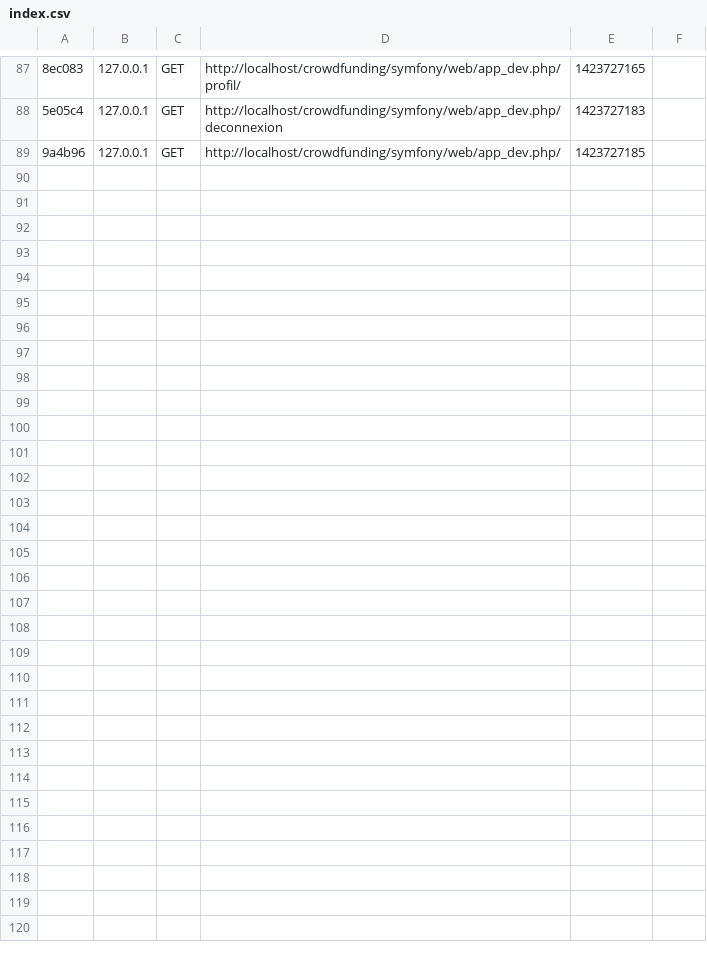
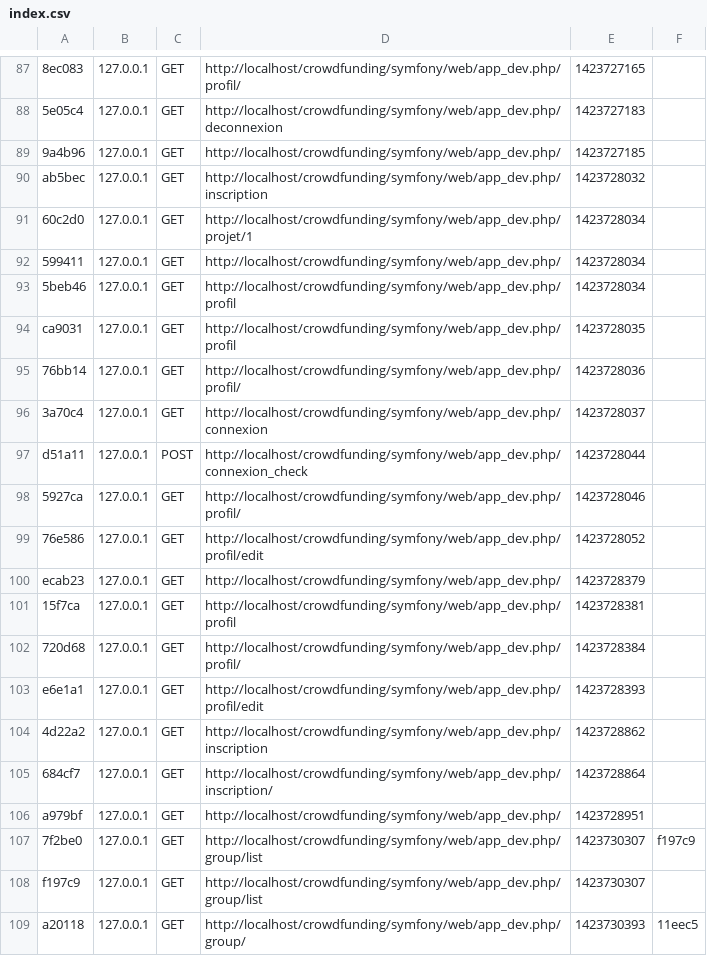
Before and after one commit to assodsu/crowdfunding, a CSV file: Symfony/app/cache/dev/profiler/index.csv, drawn as a sheet; only a part is shown, gaps mark what is left out; the diff covers the shown part only; the diff names each change by its address in the sheet, - before the commit and + after, or states it on an @@ line.

```diff
--- a/Symfony/app/cache/dev/profiler/index.csv
+++ b/Symfony/app/cache/dev/profiler/index.csv
+row 90: ab5bec | 127.0.0.1 | GET | http://localhost/crowdfunding/symfony/web/app_dev.php/inscription | 1423728032
+row 91: 60c2d0 | 127.0.0.1 | GET | http://localhost/crowdfunding/symfony/web/app_dev.php/projet/1 | 1423728034
+row 92: 599411 | 127.0.0.1 | GET | http://localhost/crowdfunding/symfony/web/app_dev.php/ | 1423728034
+row 93: 5beb46 | 127.0.0.1 | GET | http://localhost/crowdfunding/symfony/web/app_dev.php/profil | 1423728034
+row 94: ca9031 | 127.0.0.1 | GET | http://localhost/crowdfunding/symfony/web/app_dev.php/profil | 1423728035
+row 95: 76bb14 | 127.0.0.1 | GET | http://localhost/crowdfunding/symfony/web/app_dev.php/profil/ | 1423728036
+row 96: 3a70c4 | 127.0.0.1 | GET | http://localhost/crowdfunding/symfony/web/app_dev.php/connexion | 1423728037
+row 97: d51a11 | 127.0.0.1 | POST | http://localhost/crowdfunding/symfony/web/app_dev.php/connexion_check | 1423728044
+row 98: 5927ca | 127.0.0.1 | GET | http://localhost/crowdfunding/symfony/web/app_dev.php/profil/ | 1423728046
+row 99: 76e586 | 127.0.0.1 | GET | http://localhost/crowdfunding/symfony/web/app_dev.php/profil/edit | 1423728052
+row 100: ecab23 | 127.0.0.1 | GET | http://localhost/crowdfunding/symfony/web/app_dev.php/ | 1423728379
+row 101: 15f7ca | 127.0.0.1 | GET | http://localhost/crowdfunding/symfony/web/app_dev.php/profil | 1423728381
+row 102: 720d68 | 127.0.0.1 | GET | http://localhost/crowdfunding/symfony/web/app_dev.php/profil/ | 1423728384
+row 103: e6e1a1 | 127.0.0.1 | GET | http://localhost/crowdfunding/symfony/web/app_dev.php/profil/edit | 1423728393
+row 104: 4d22a2 | 127.0.0.1 | GET | http://localhost/crowdfunding/symfony/web/app_dev.php/inscription | 1423728862
+row 105: 684cf7 | 127.0.0.1 | GET | http://localhost/crowdfunding/symfony/web/app_dev.php/inscription/ | 1423728864
+row 106: a979bf | 127.0.0.1 | GET | http://localhost/crowdfunding/symfony/web/app_dev.php/ | 1423728951
+row 107: 7f2be0 | 127.0.0.1 | GET | http://localhost/crowdfunding/symfony/web/app_dev.php/group/list | 1423730307 | f197c9
+row 108: f197c9 | 127.0.0.1 | GET | http://localhost/crowdfunding/symfony/web/app_dev.php/group/list | 1423730307
+row 109: a20118 | 127.0.0.1 | GET | http://localhost/crowdfunding/symfony/web/app_dev.php/group/ | 1423730393 | 11eec5
```
Also changed, not shown: 13 added rows elsewhere in this file, 22 other files.
